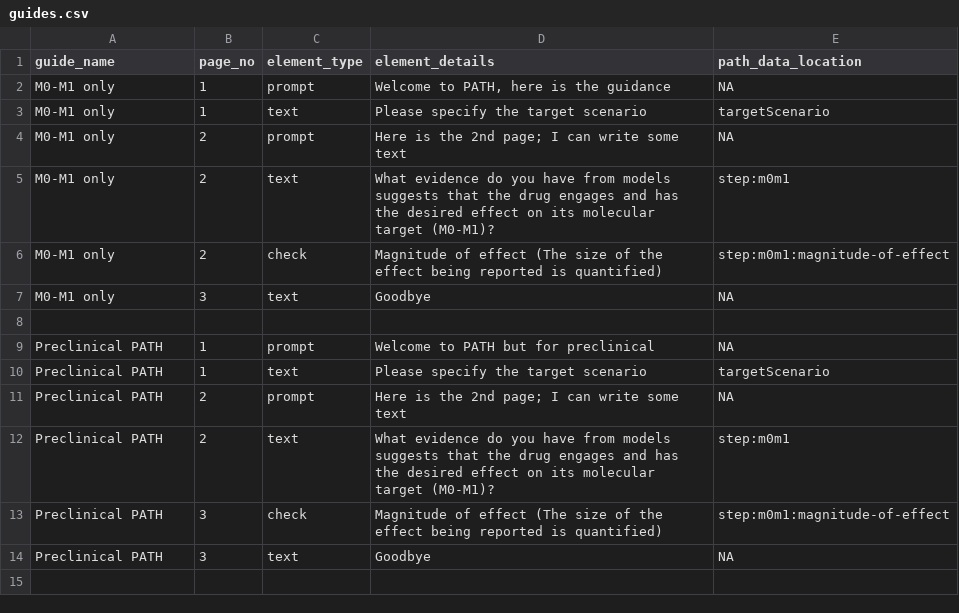
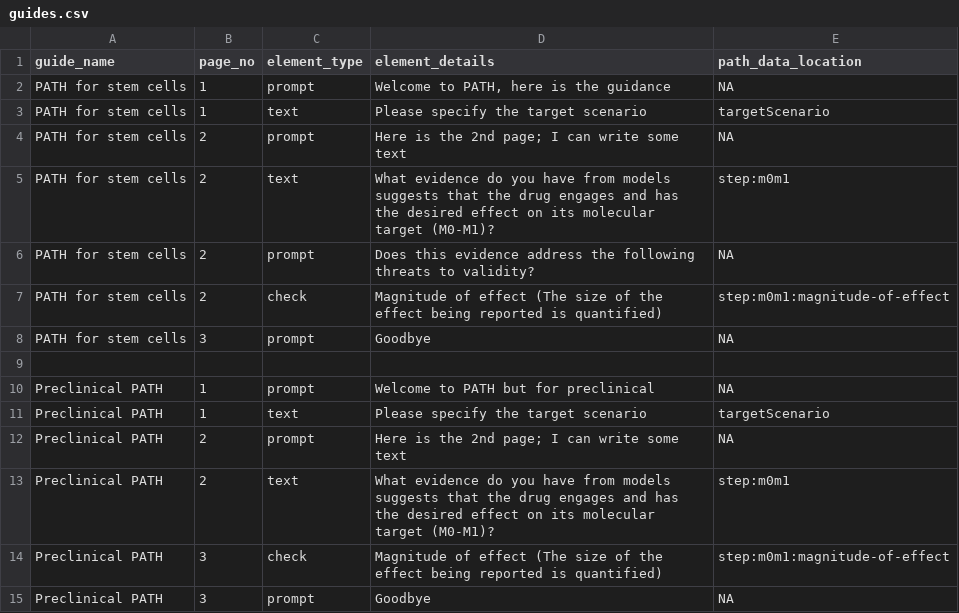
Before and after one commit to bgcarlisle/pathbuilder, a CSV file: guides.csv, drawn as a sheet.

Commit message:
Implemented display of guide elements from CSV

```diff
--- a/guides.csv
+++ b/guides.csv
@@ -1,8 +1,9 @@
 guide_name,page_no,element_type,element_details,path_data_location
-M0-M1 only,1,prompt,"Welcome to PATH, here is the guidance",NA
-M0-M1 only,1,text,Please specify the target scenario,targetScenario
-M0-M1 only,2,prompt,Here is the 2nd page; I can write some text,NA
-M0-M1 only,2,text,What evidence do you have from models suggests that the drug engages and has the desired effect on its molecular target (M0-M1)?,step:m0m1
-M0-M1 only,2,check,Magnitude of effect (The size of the effect being reported is quantified),step:m0m1:magnitude-of-effect
-M0-M1 only,3,text,Goodbye,NA
+PATH for stem cells,1,prompt,"Welcome to PATH, here is the guidance",NA
+PATH for stem cells,1,text,Please specify the target scenario,targetScenario
+PATH for stem cells,2,prompt,Here is the 2nd page; I can write some text,NA
+PATH for stem cells,2,text,What evidence do you have from models suggests that the drug engages and has the desired effect on its molecular target (M0-M1)?,step:m0m1
+PATH for stem cells,2,prompt,Does this evidence address the following threats to validity?,NA
+PATH for stem cells,2,check,Magnitude of effect (The size of the effect being reported is quantified),step:m0m1:magnitude-of-effect
+PATH for stem cells,3,prompt,Goodbye,NA
 ,,,,
@@ -13,2 +14,2 @@ Preclinical PATH,2,text,What evidence do you have from models suggests that the
 Preclinical PATH,3,check,Magnitude of effect (The size of the effect being reported is quantified),step:m0m1:magnitude-of-effect
-Preclinical PATH,3,text,Goodbye,NA
+Preclinical PATH,3,prompt,Goodbye,NA
```
Also changed, not shown: 1 other file.
